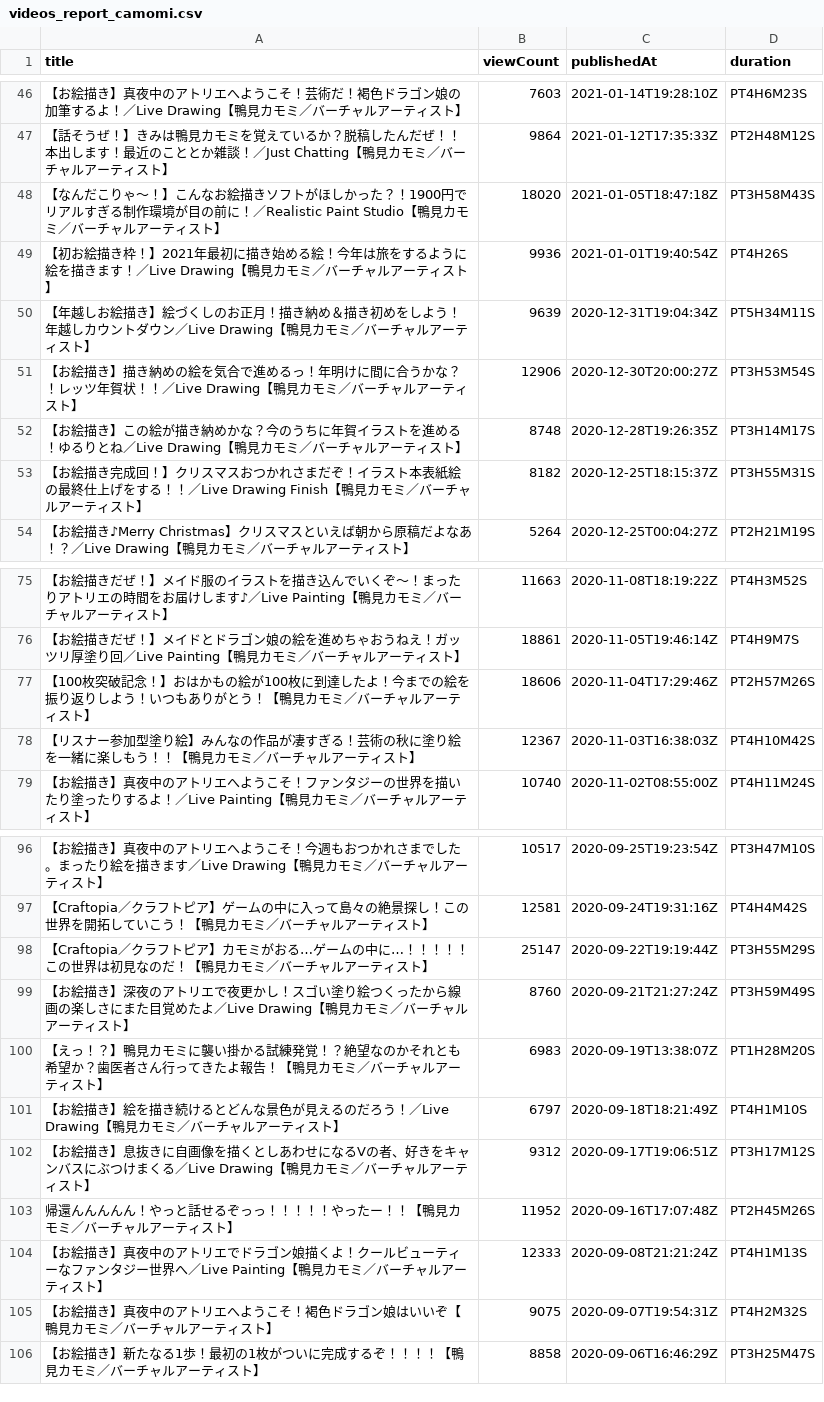
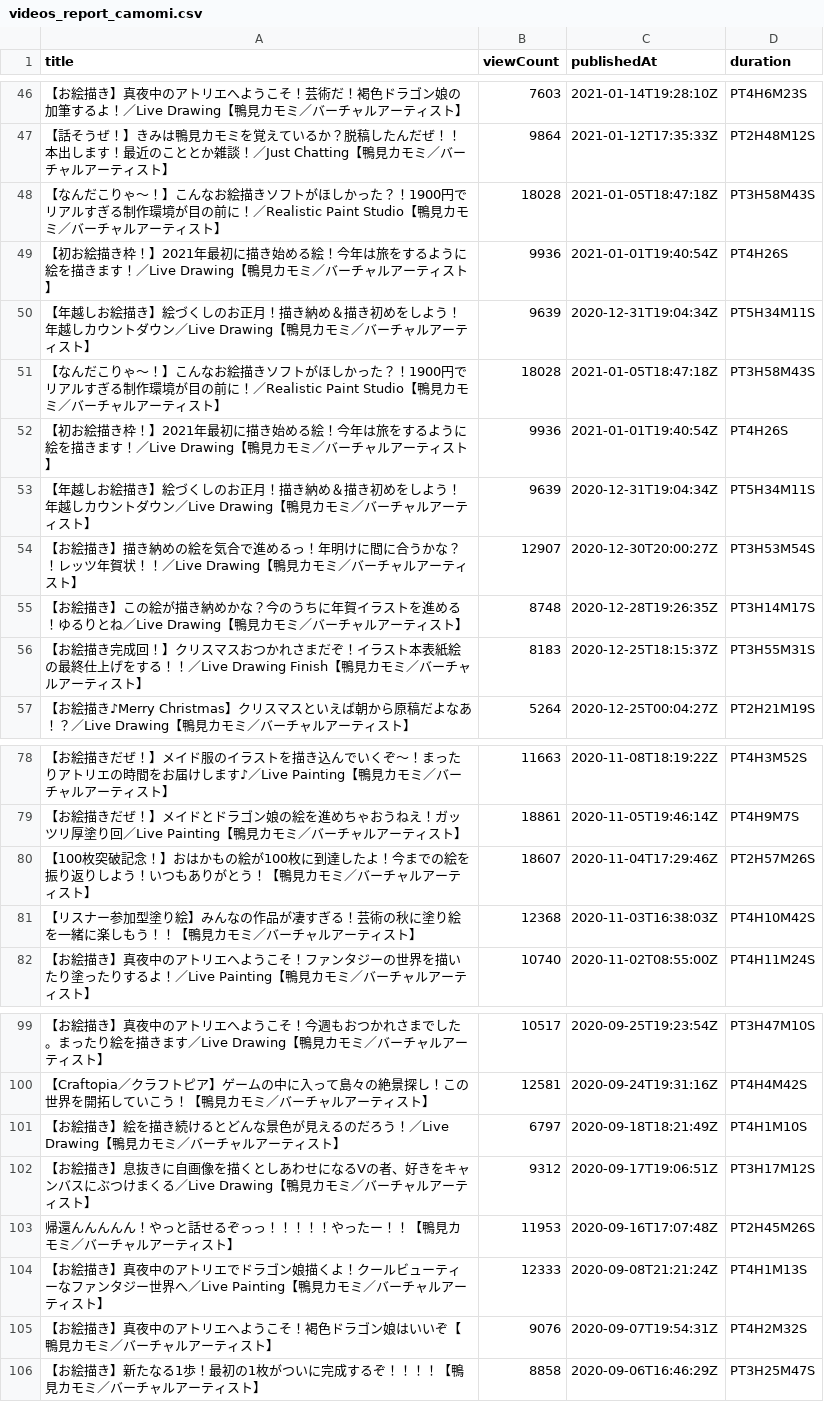
Before and after one commit to publictrain/oshihuya, a CSV file: videos_report_camomi.csv, drawn as a sheet; only a part is shown, gaps mark what is left out; the diff covers the shown part only.

```diff
--- a/videos_report_camomi.csv
+++ b/videos_report_camomi.csv
@@ -47,8 +47,11 @@
 【話そうぜ！】きみは鴨見カモミを覚えているか？脱稿したんだぜ！！本出します！最近のこととか雑談！／Just Chatting【鴨見カモミ／バーチャルアーティスト】,9864,2021-01-12T17:35:33Z,PT2H48M12S
-【なんだこりゃ～！】こんなお絵描きソフトがほしかった？！1900円でリアルすぎる制作環境が目の前に！／Realistic Paint Studio【鴨見カモミ／バーチャルアーティスト】,18020,2021-01-05T18:47:18Z,PT3H58M43S
+【なんだこりゃ～！】こんなお絵描きソフトがほしかった？！1900円でリアルすぎる制作環境が目の前に！／Realistic Paint Studio【鴨見カモミ／バーチャルアーティスト】,18028,2021-01-05T18:47:18Z,PT3H58M43S
 【初お絵描き枠！】2021年最初に描き始める絵！今年は旅をするように絵を描きます！／Live Drawing【鴨見カモミ／バーチャルアーティスト】,9936,2021-01-01T19:40:54Z,PT4H26S
 【年越しお絵描き】絵づくしのお正月！描き納め＆描き初めをしよう！年越しカウントダウン／Live Drawing【鴨見カモミ／バーチャルアーティスト】,9639,2020-12-31T19:04:34Z,PT5H34M11S
-【お絵描き】描き納めの絵を気合で進めるっ！年明けに間に合うかな？！レッツ年賀状！！／Live Drawing【鴨見カモミ／バーチャルアーティスト】,12906,2020-12-30T20:00:27Z,PT3H53M54S
+【なんだこりゃ～！】こんなお絵描きソフトがほしかった？！1900円でリアルすぎる制作環境が目の前に！／Realistic Paint Studio【鴨見カモミ／バーチャルアーティスト】,18028,2021-01-05T18:47:18Z,PT3H58M43S
+【初お絵描き枠！】2021年最初に描き始める絵！今年は旅をするように絵を描きます！／Live Drawing【鴨見カモミ／バーチャルアーティスト】,9936,2021-01-01T19:40:54Z,PT4H26S
+【年越しお絵描き】絵づくしのお正月！描き納め＆描き初めをしよう！年越しカウントダウン／Live Drawing【鴨見カモミ／バーチャルアーティスト】,9639,2020-12-31T19:04:34Z,PT5H34M11S
+【お絵描き】描き納めの絵を気合で進めるっ！年明けに間に合うかな？！レッツ年賀状！！／Live Drawing【鴨見カモミ／バーチャルアーティスト】,12907,2020-12-30T20:00:27Z,PT3H53M54S
 【お絵描き】この絵が描き納めかな？今のうちに年賀イラストを進める！ゆるりとね／Live Drawing【鴨見カモミ／バーチャルアーティスト】,8748,2020-12-28T19:26:35Z,PT3H14M17S
-【お絵描き完成回！】クリスマスおつかれさまだぞ！イラスト本表紙絵の最終仕上げをする！！／Live Drawing Finish【鴨見カモミ／バーチャルアーティスト】,8182,2020-12-25T18:15:37Z,PT3H55M31S
+【お絵描き完成回！】クリスマスおつかれさまだぞ！イラスト本表紙絵の最終仕上げをする！！／Live Drawing Finish【鴨見カモミ／バーチャルアーティスト】,8183,2020-12-25T18:15:37Z,PT3H55M31S
 【お絵描き♪Merry Christmas】クリスマスといえば朝から原稿だよなあ！？／Live Drawing【鴨見カモミ／バーチャルアーティスト】,5264,2020-12-25T00:04:27Z,PT2H21M19S
@@ -76,4 +79,4 @@
 【お絵描きだぜ！】メイドとドラゴン娘の絵を進めちゃおうねえ！ガッツリ厚塗り回／Live Painting【鴨見カモミ／バーチャルアーティスト】,18861,2020-11-05T19:46:14Z,PT4H9M7S
-【100枚突破記念！】おはかもの絵が100枚に到達したよ！今までの絵を振り返りしよう！いつもありがとう！【鴨見カモミ／バーチャルアーティスト】,18606,2020-11-04T17:29:46Z,PT2H57M26S
-【リスナー参加型塗り絵】みんなの作品が凄すぎる！芸術の秋に塗り絵を一緒に楽しもう！！【鴨見カモミ／バーチャルアーティスト】,12367,2020-11-03T16:38:03Z,PT4H10M42S
+【100枚突破記念！】おはかもの絵が100枚に到達したよ！今までの絵を振り返りしよう！いつもありがとう！【鴨見カモミ／バーチャルアーティスト】,18607,2020-11-04T17:29:46Z,PT2H57M26S
+【リスナー参加型塗り絵】みんなの作品が凄すぎる！芸術の秋に塗り絵を一緒に楽しもう！！【鴨見カモミ／バーチャルアーティスト】,12368,2020-11-03T16:38:03Z,PT4H10M42S
 【お絵描き】真夜中のアトリエへようこそ！ファンタジーの世界を描いたり塗ったりするよ！／Live Painting【鴨見カモミ／バーチャルアーティスト】,10740,2020-11-02T08:55:00Z,PT4H11M24S
@@ -97,10 +100,7 @@
 【Craftopia／クラフトピア】ゲームの中に入って島々の絶景探し！この世界を開拓していこう！【鴨見カモミ／バーチャルアーティスト】,12581,2020-09-24T19:31:16Z,PT4H4M42S
-【Craftopia／クラフトピア】カモミがおる…ゲームの中に…！！！！！この世界は初見なのだ！【鴨見カモミ／バーチャルアーティスト】,25147,2020-09-22T19:19:44Z,PT3H55M29S
-【お絵描き】深夜のアトリエで夜更かし！スゴい塗り絵つくったから線画の楽しさにまた目覚めたよ／Live Drawing【鴨見カモミ／バーチャルアーティスト】,8760,2020-09-21T21:27:24Z,PT3H59M49S
-【えっ！？】鴨見カモミに襲い掛かる試練発覚！？絶望なのかそれとも希望か？歯医者さん行ってきたよ報告！【鴨見カモミ／バーチャルアーティスト】,6983,2020-09-19T13:38:07Z,PT1H28M20S
 【お絵描き】絵を描き続けるとどんな景色が見えるのだろう！／Live Drawing【鴨見カモミ／バーチャルアーティスト】,6797,2020-09-18T18:21:49Z,PT4H1M10S
 【お絵描き】息抜きに自画像を描くとしあわせになるVの者、好きをキャンバスにぶつけまくる／Live Drawing【鴨見カモミ／バーチャルアーティスト】,9312,2020-09-17T19:06:51Z,PT3H17M12S
-帰還んんんんん！やっと話せるぞっっ！！！！！やったー！！【鴨見カモミ／バーチャルアーティスト】,11952,2020-09-16T17:07:48Z,PT2H45M26S
+帰還んんんんん！やっと話せるぞっっ！！！！！やったー！！【鴨見カモミ／バーチャルアーティスト】,11953,2020-09-16T17:07:48Z,PT2H45M26S
 【お絵描き】真夜中のアトリエでドラゴン娘描くよ！クールビューティーなファンタジー世界へ／Live Painting【鴨見カモミ／バーチャルアーティスト】,12333,2020-09-08T21:21:24Z,PT4H1M13S
-【お絵描き】真夜中のアトリエへようこそ！褐色ドラゴン娘はいいぞ【鴨見カモミ／バーチャルアーティスト】,9075,2020-09-07T19:54:31Z,PT4H2M32S
+【お絵描き】真夜中のアトリエへようこそ！褐色ドラゴン娘はいいぞ【鴨見カモミ／バーチャルアーティスト】,9076,2020-09-07T19:54:31Z,PT4H2M32S
 【お絵描き】新たなる1歩！最初の1枚がついに完成するぞ！！！！【鴨見カモミ／バーチャルアーティスト】,8858,2020-09-06T16:46:29Z,PT3H25M47S
```
Also changed, not shown: 3 added rows, 3 removed rows and 31 edited cells elsewhere in this file, videos_report_kuku.csv, videos_report_miko.csv, 20 other files.
